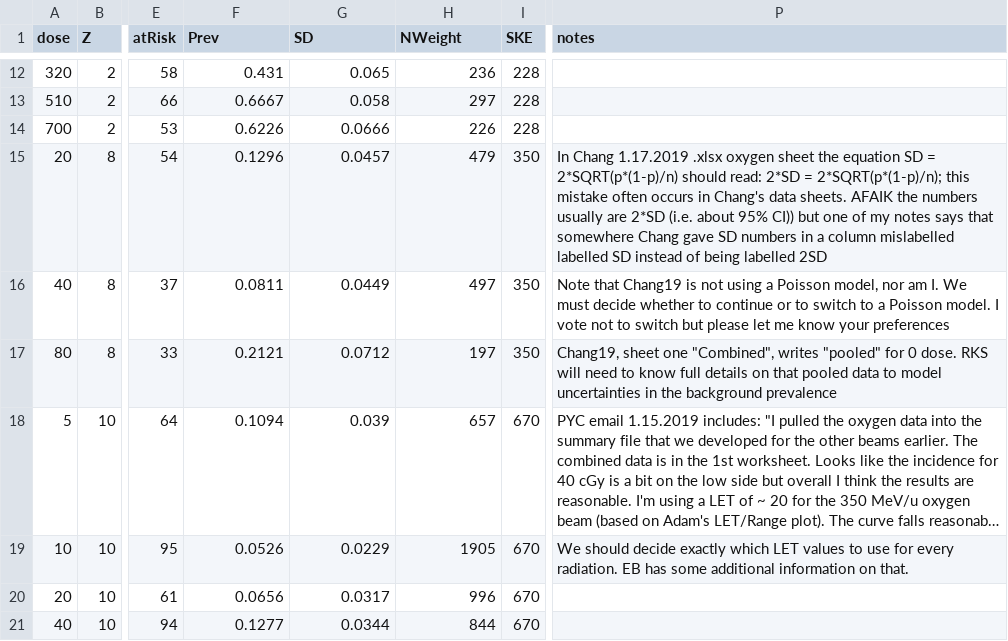
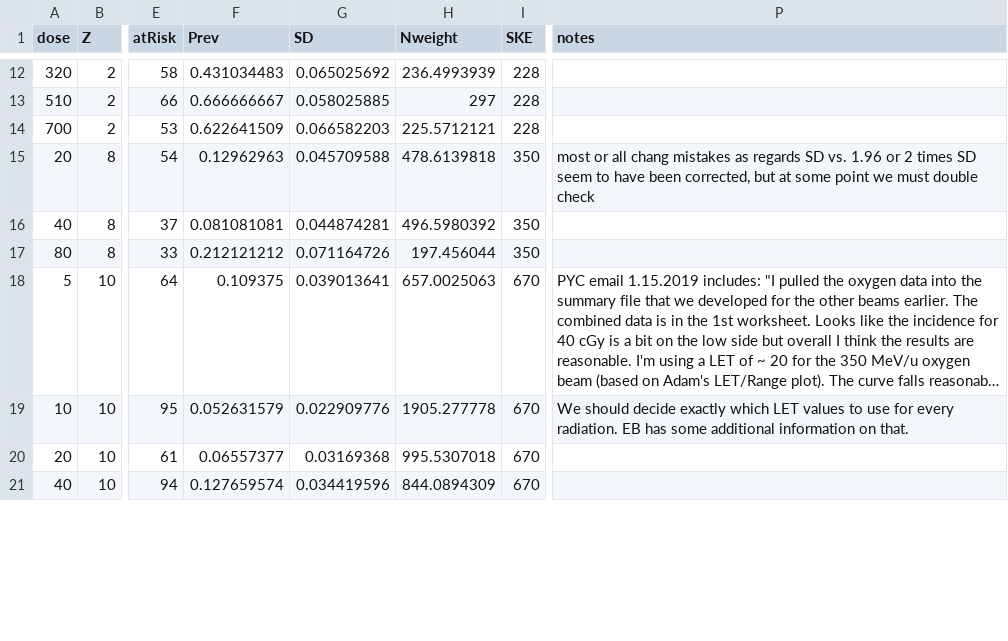
Before and after one commit to rainersachs/HG_19plus-obsole, a CSV file: ox_1-ion_data.csv, drawn as a sheet; only a part is shown, gaps mark what is left out; long unchanged cells end in …; the diff covers the shown part only; the diff names each change by its address in the sheet, - before the commit and + after, or states it on an @@ line.

Commit message:
Add files via upload
This is Polly's authoritative version. It has been checked but not double checked. If the special edition editors encourage submission we should double check it.
I have not yet checked if the code actually runs now. Edward, could you please do that check?

```diff
--- a/ox_1-ion_data.csv
+++ b/ox_1-ion_data.csv
-H1: NWeight
+H1: Nweight
-F12 (Prev): 0.431
+F12 (Prev): 0.431034483
-G12 (SD): 0.065
+G12 (SD): 0.065025692
-H12 (Nweight): 236
+H12 (Nweight): 236.4993939
-F13 (Prev): 0.6667
+F13 (Prev): 0.666666667
-G13 (SD): 0.058
+G13 (SD): 0.058025885
-F14 (Prev): 0.6226
+F14 (Prev): 0.622641509
-G14 (SD): 0.0666
+G14 (SD): 0.066582203
-H14 (Nweight): 226
+H14 (Nweight): 225.5712121
-F15 (Prev): 0.1296
+F15 (Prev): 0.12962963
-G15 (SD): 0.0457
+G15 (SD): 0.045709588
-H15 (Nweight): 479
+H15 (Nweight): 478.6139818
-P15 (notes): In Chang 1.17.2019 .xlsx oxygen sheet the equation SD = 2*SQRT(p*(1-p)/n) should read: 2*SD = 2*SQRT(p*(1-p)/n); this mistake often occurs in Chang's data sheets. AFAIK the numbers usually are 2*SD (i.e. about 95% CI)) but one of my notes says that somewhere Chang gave SD numbers in a column mislabelled labelled SD instead of being labelled 2SD
+P15 (notes): most or all chang mistakes as regards SD vs. 1.96 or 2 times SD seem to have been corrected, but at some point we must double check
-F16 (Prev): 0.0811
+F16 (Prev): 0.081081081
-G16 (SD): 0.0449
+G16 (SD): 0.044874281
-H16 (Nweight): 497
+H16 (Nweight): 496.5980392
-P16 (notes): Note that Chang19 is not using a Poisson model, nor am I. We must decide whether to continue or to switch to a Poisson model. I vote not to switch but please let me know your preferences
+P16 (notes): (empty)
-F17 (Prev): 0.2121
+F17 (Prev): 0.212121212
-G17 (SD): 0.0712
+G17 (SD): 0.071164726
-H17 (Nweight): 197
+H17 (Nweight): 197.456044
-P17 (notes): Chang19, sheet one "Combined", writes "pooled" for 0 dose. RKS will need to know full details on that pooled data to model uncertainties in the background prevalence
+P17 (notes): (empty)
-F18 (Prev): 0.1094
+F18 (Prev): 0.109375
-G18 (SD): 0.039
+G18 (SD): 0.039013641
-H18 (Nweight): 657
+H18 (Nweight): 657.0025063
-F19 (Prev): 0.0526
+F19 (Prev): 0.052631579
-G19 (SD): 0.0229
+G19 (SD): 0.022909776
-H19 (Nweight): 1905
+H19 (Nweight): 1905.277778
-F20 (Prev): 0.0656
+F20 (Prev): 0.06557377
-G20 (SD): 0.0317
+G20 (SD): 0.03169368
-H20 (Nweight): 996
+H20 (Nweight): 995.5307018
-F21 (Prev): 0.1277
+F21 (Prev): 0.127659574
-G21 (SD): 0.0344
+G21 (SD): 0.034419596
-H21 (Nweight): 844
+H21 (Nweight): 844.0894309
```
Also changed, not shown: 145 edited cells elsewhere in this file.
